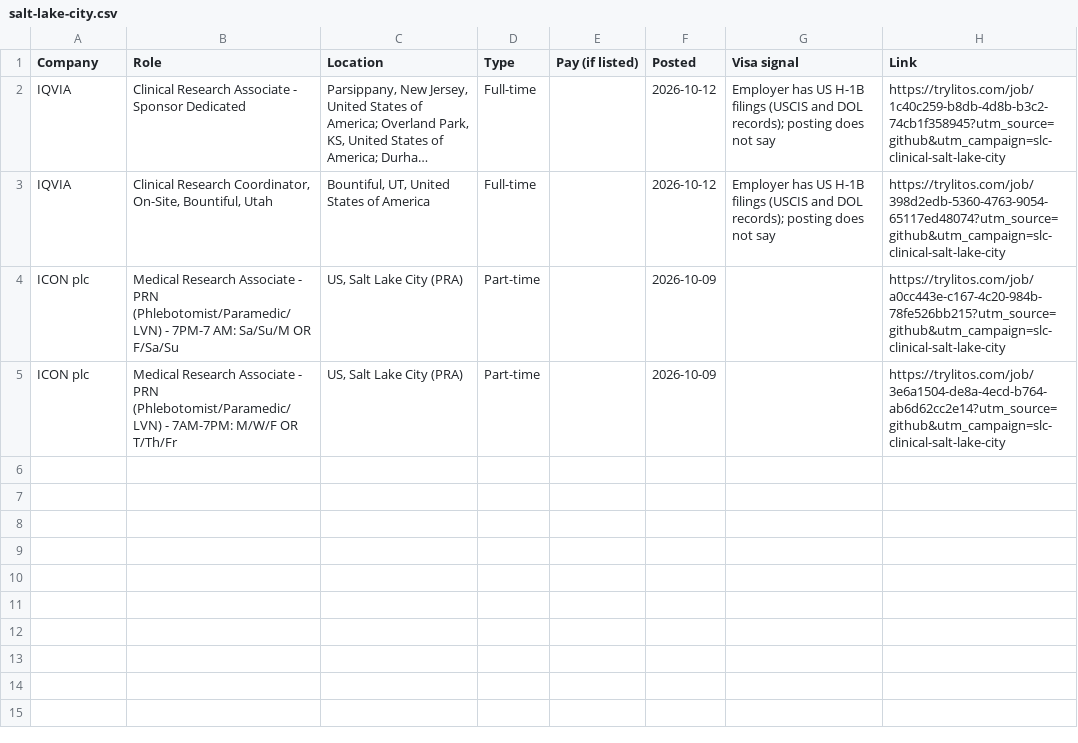
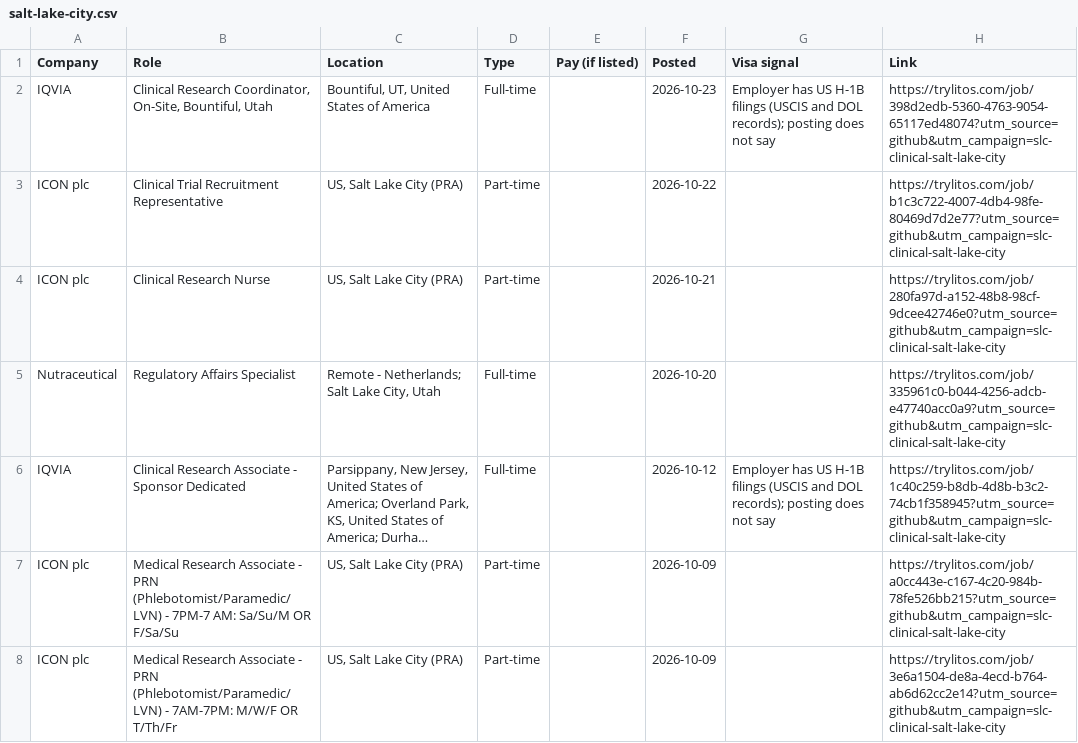
Before and after one commit to mehek-builds/Salt-Lake-City-Clinical-Research-Jobs, a CSV file: csv/salt-lake-city.csv, drawn as a sheet; long unchanged cells end in …; removed rows and columns are numbered as before the commit, all else as after; the diff names each change by its address in the sheet, - before the commit and + after, or states it on an @@ line.

```diff
--- a/csv/salt-lake-city.csv
+++ b/csv/salt-lake-city.csv
+row 2: IQVIA | Clinical Research Coordinator, On-Site, Bountiful, Utah | Bountiful, UT, United States of America | Full-time |  | 2026-10-23 | Employer has US H-1B filings (USCIS and DOL records); posting does not say | https://trylitos.com/job/398d2edb-5360-4763-9054-65117ed48074?utm_source=github&utm_campaign=slc-clinical-salt-lake-city
+row 3: ICON plc | Clinical Trial Recruitment Representative | US, Salt Lake City (PRA) | Part-time |  | 2026-10-22 |  | https://trylitos.com/job/b1c3c722-4007-4db4-98fe-80469d7d2e77?utm_source=github&utm_campaign=slc-clinical-salt-lake-city
+row 4: ICON plc | Clinical Research Nurse | US, Salt Lake City (PRA) | Part-time |  | 2026-10-21 |  | https://trylitos.com/job/280fa97d-a152-48b8-98cf-9dcee42746e0?utm_source=github&utm_campaign=slc-clinical-salt-lake-city
+row 5: Nutraceutical | Regulatory Affairs Specialist | Remote - Netherlands; Salt Lake City, Utah | Full-time |  | 2026-10-20 |  | https://trylitos.com/job/335961c0-b044-4256-adcb-e47740acc0a9?utm_source=github&utm_campaign=slc-clinical-salt-lake-city
-row 3: IQVIA | Clinical Research Coordinator, On-Site, Bountiful, Utah | Bountiful, UT, United States of America | Full-time |  | 2026-10-12 | Employer has US H-1B filings (USCIS and DOL records); posting does not say | https://trylitos.com/job/398d2edb-5360-4763-9054-65117ed48074?utm_source=github&utm_campaign=slc-clinical-salt-lake-city
```
Also changed, not shown: csv/all.csv, csv/rest-of-utah.csv, 3 other files.
